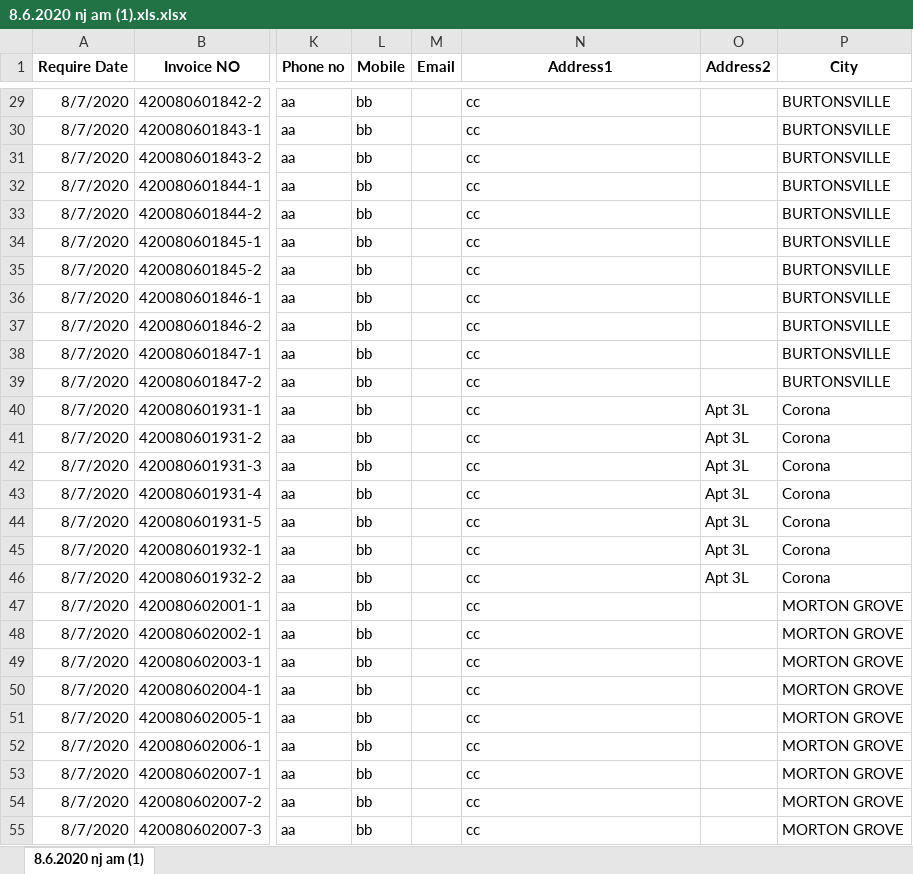
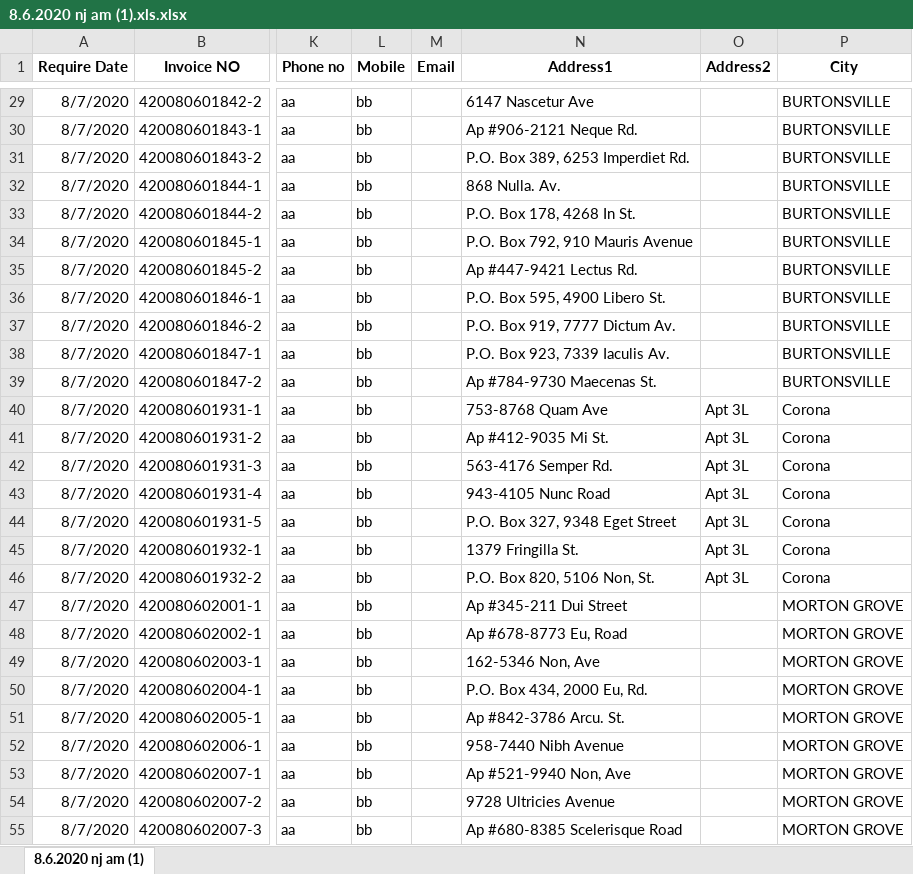
Before and after one commit to howardwang0620/excel-pyqt5, an Excel workbook: excel-files/8.6.2020 nj am (1).xls.xlsx, sheet 8.6.2020 nj am (1), drawn as a sheet; only a part is shown, gaps mark what is left out; values as stored, in another font and other column widths than the file's, no borders; the diff covers the shown part only; the diff names each change by its address in the sheet, - before the commit and + after, or states it on an @@ line.

```diff
--- a/excel-files/8.6.2020 nj am (1).xls.xlsx (sheet 8.6.2020 nj am (1))
+++ b/excel-files/8.6.2020 nj am (1).xls.xlsx (sheet 8.6.2020 nj am (1))
-N29 (Address1): cc
+N29 (Address1): 6147 Nascetur Ave
-N30 (Address1): cc
+N30 (Address1): Ap #906-2121 Neque Rd.
-N31 (Address1): cc
+N31 (Address1): P.O. Box 389, 6253 Imperdiet Rd.
-N32 (Address1): cc
+N32 (Address1): 868 Nulla. Av.
-N33 (Address1): cc
+N33 (Address1): P.O. Box 178, 4268 In St.
-N34 (Address1): cc
+N34 (Address1): P.O. Box 792, 910 Mauris Avenue
-N35 (Address1): cc
+N35 (Address1): Ap #447-9421 Lectus Rd.
-N36 (Address1): cc
+N36 (Address1): P.O. Box 595, 4900 Libero St.
-N37 (Address1): cc
+N37 (Address1): P.O. Box 919, 7777 Dictum Av.
-N38 (Address1): cc
+N38 (Address1): P.O. Box 923, 7339 Iaculis Av.
-N39 (Address1): cc
+N39 (Address1): Ap #784-9730 Maecenas St.
-N40 (Address1): cc
+N40 (Address1): 753-8768 Quam Ave
-N41 (Address1): cc
+N41 (Address1): Ap #412-9035 Mi St.
-N42 (Address1): cc
+N42 (Address1): 563-4176 Semper Rd.
-N43 (Address1): cc
+N43 (Address1): 943-4105 Nunc Road
-N44 (Address1): cc
+N44 (Address1): P.O. Box 327, 9348 Eget Street
-N45 (Address1): cc
+N45 (Address1): 1379 Fringilla St.
-N46 (Address1): cc
+N46 (Address1): P.O. Box 820, 5106 Non, St.
-N47 (Address1): cc
+N47 (Address1): Ap #345-211 Dui Street
-N48 (Address1): cc
+N48 (Address1): Ap #678-8773 Eu, Road
-N49 (Address1): cc
+N49 (Address1): 162-5346 Non, Ave
-N50 (Address1): cc
+N50 (Address1): P.O. Box 434, 2000 Eu, Rd.
-N51 (Address1): cc
+N51 (Address1): Ap #842-3786 Arcu. St.
-N52 (Address1): cc
+N52 (Address1): 958-7440 Nibh Avenue
-N53 (Address1): cc
+N53 (Address1): Ap #521-9940 Non, Ave
-N54 (Address1): cc
+N54 (Address1): 9728 Ultricies Avenue
-N55 (Address1): cc
+N55 (Address1): Ap #680-8385 Scelerisque Road
```
Also changed, not shown: 1117 edited cells elsewhere in this sheet, excel-files/8.10.2020 nj am.xls.xlsx, excel-files/8.6.2020 nj pm.xls.xlsx, 11 other files.
